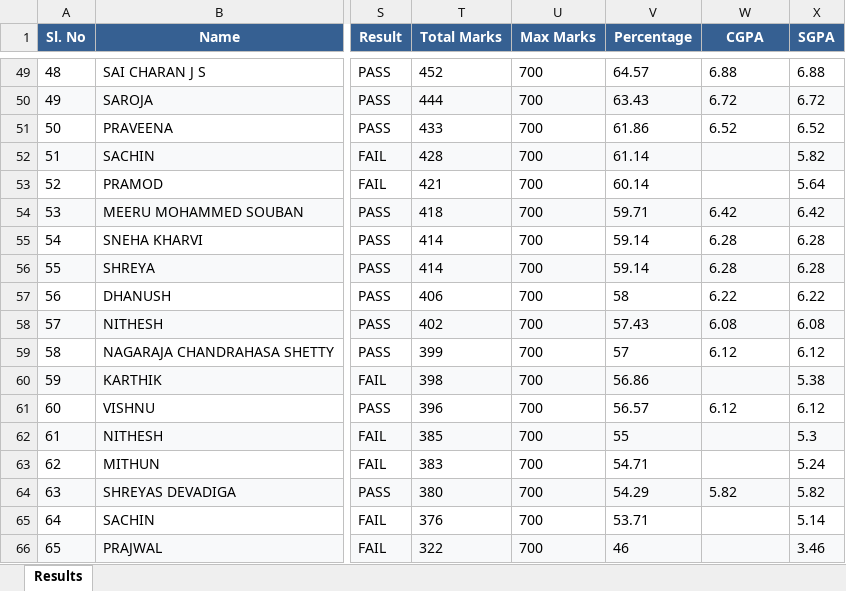
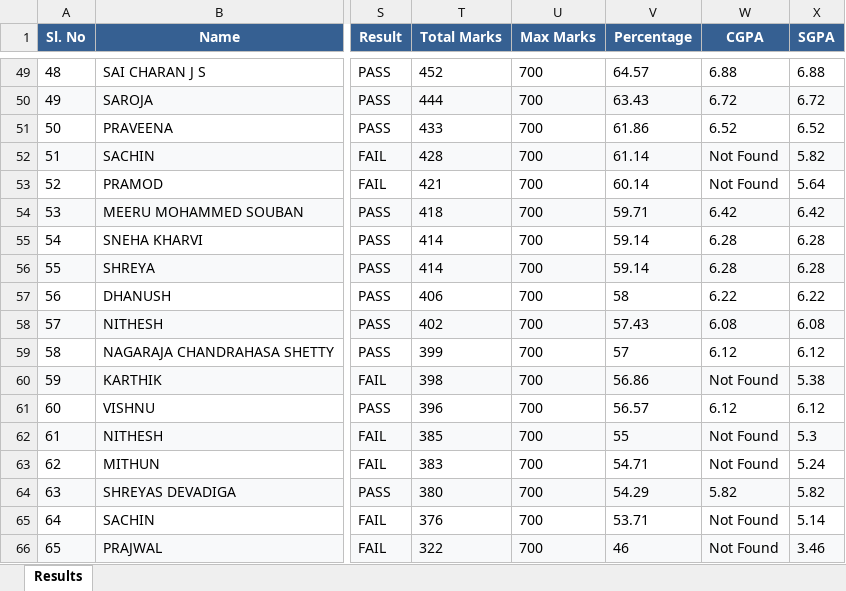
Before and after one commit to Chethan77667/Result_BBHC, an Excel workbook: 2023/BBA/Sem 1_result.xlsx, sheet Results, drawn as a sheet; only a part is shown, gaps mark what is left out; values as stored, in another font and other column widths than the file's, no borders; the diff names each change by its address in the sheet, - before the commit and + after, or states it on an @@ line.

```diff
--- a/2023/BBA/Sem 1_result.xlsx (sheet Results)
+++ b/2023/BBA/Sem 1_result.xlsx (sheet Results)
-W52:W53 (CGPA): (empty)
+W52:W53 (CGPA): Not Found
-W60 (CGPA): (empty)
+W60 (CGPA): Not Found
-W62:W63 (CGPA): (empty)
+W62:W63 (CGPA): Not Found
-W65:W66 (CGPA): (empty)
+W65:W66 (CGPA): Not Found
```
Also changed, not shown: 2023/BCA/Sem 2_result.xlsx, 2023/BCom/Sem 1.xlsx, 39 other files.
